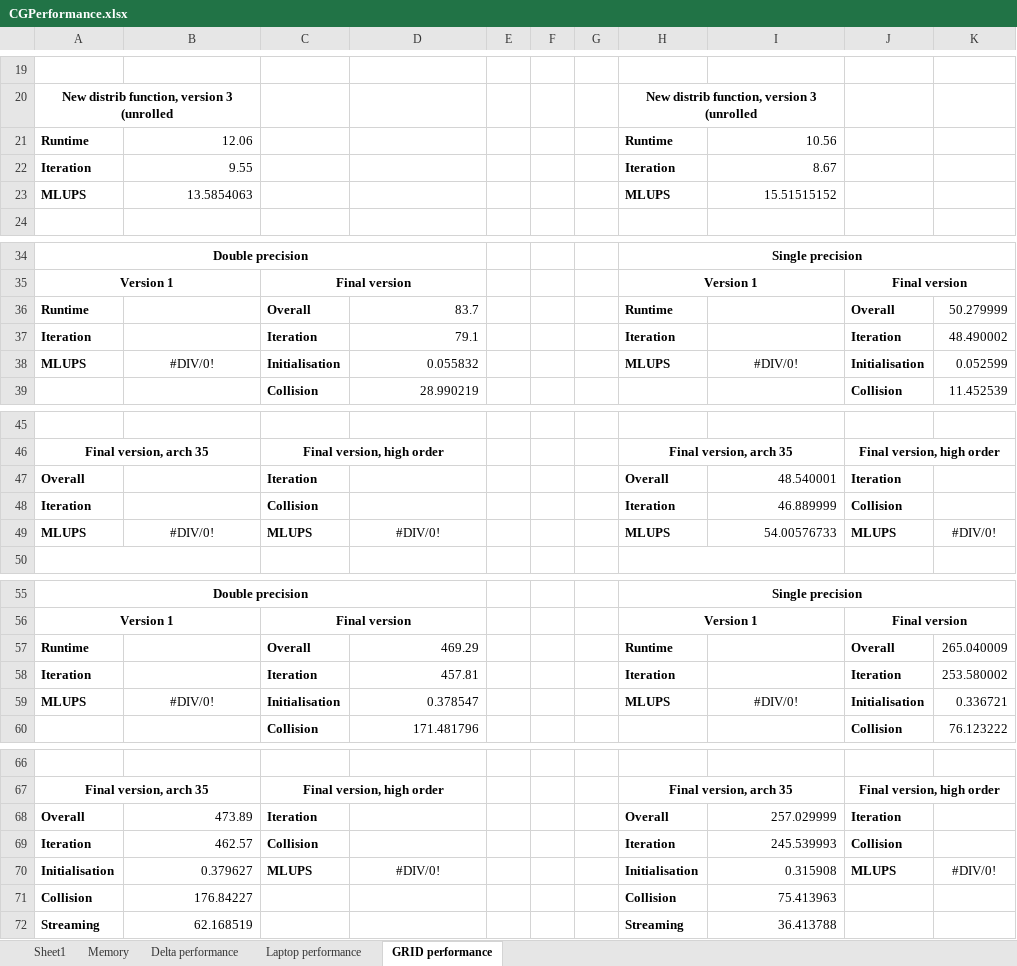
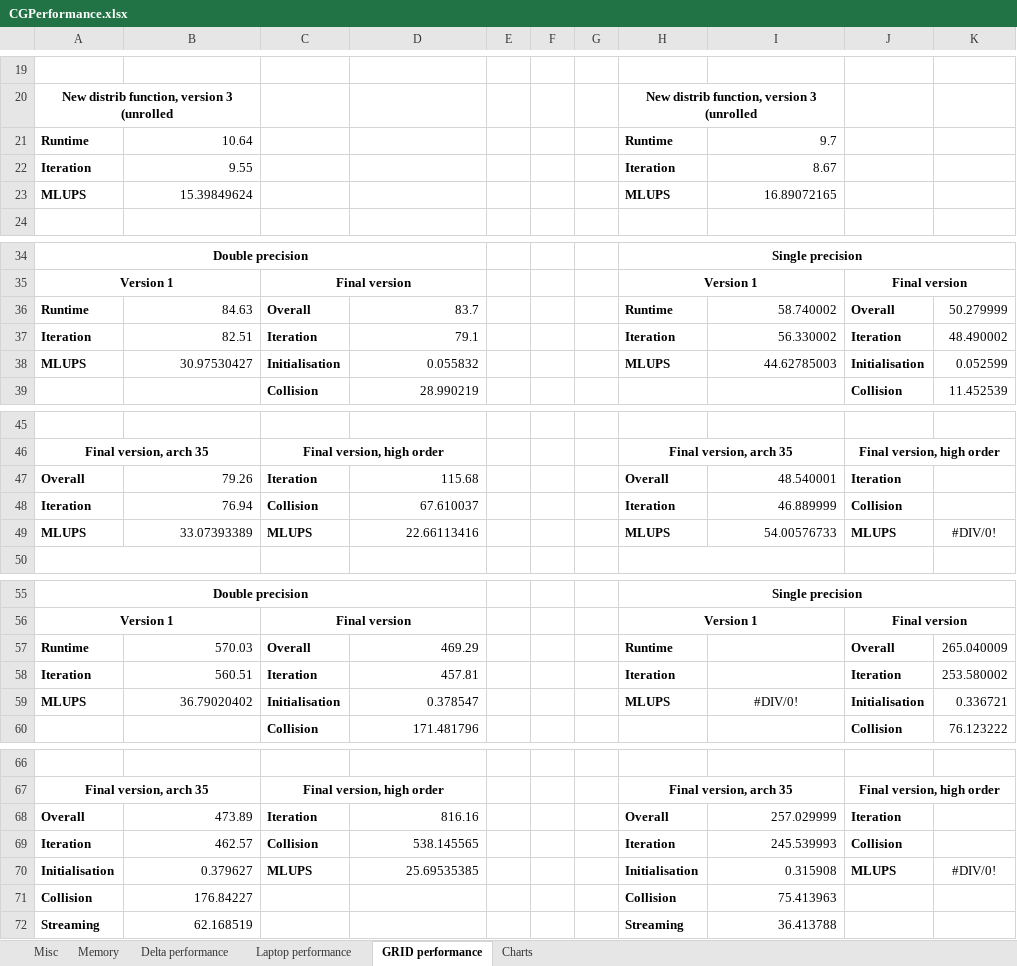
Before and after one commit to ZPaulo/Thesis, an Excel workbook: Thesis/Resources/CGPerformance.xlsx, sheet GRID performance, drawn as a sheet; only a part is shown, gaps mark what is left out; values as stored, in another font and other column widths than the file's, no borders; the diff covers the shown part only; the diff names each change by its address in the sheet, - before the commit and + after, or states it on an @@ line.

```diff
--- a/Thesis/Resources/CGPerformance.xlsx (sheet GRID performance)
+++ b/Thesis/Resources/CGPerformance.xlsx (sheet GRID performance)
-sheet tab: Sheet1
+sheet tab: Misc
+sheet tab: Charts
-B21: 12.06
+B21: 10.64
-I21: 10.56
+I21: 9.7
-B23: 13.5854063
+B23: 15.39849624
-I23: 15.51515152
+I23: 16.89072165
-B36: (empty)
+B36: 84.63
-I36: (empty)
+I36: 58.740002
-B37: (empty)
+B37: 82.51
-I37: (empty)
+I37: 56.330002
-B38: #DIV/0!
+B38: 30.97530427
-B38 alignment: center
+B38 alignment: right
-I38: #DIV/0!
+I38: 44.62785003
-I38 alignment: center
+I38 alignment: right
-B47: (empty)
+B47: 79.26
-D47: (empty)
+D47: 115.68
-B48: (empty)
+B48: 76.94
-D48: (empty)
+D48: 67.610037
-B49: #DIV/0!
+B49: 33.07393389
-B49 alignment: center
+B49 alignment: right
-D49: #DIV/0!
+D49: 22.66113416
-D49 alignment: center
+D49 alignment: right
-B57: (empty)
+B57: 570.03
-B58: (empty)
+B58: 560.51
-B59: #DIV/0!
+B59: 36.79020402
-B59 alignment: center
+B59 alignment: right
-D68: (empty)
+D68: 816.16
-D69: (empty)
+D69: 538.145565
-D70: #DIV/0!
+D70: 25.69535385
-D70 alignment: center
+D70 alignment: right
```
Also changed, not shown: 1 edited cell elsewhere in this sheet, sheet Misc, sheet Memory, sheet Delta performance, formulas that keep their value, charts or pictures, 23 other files.
